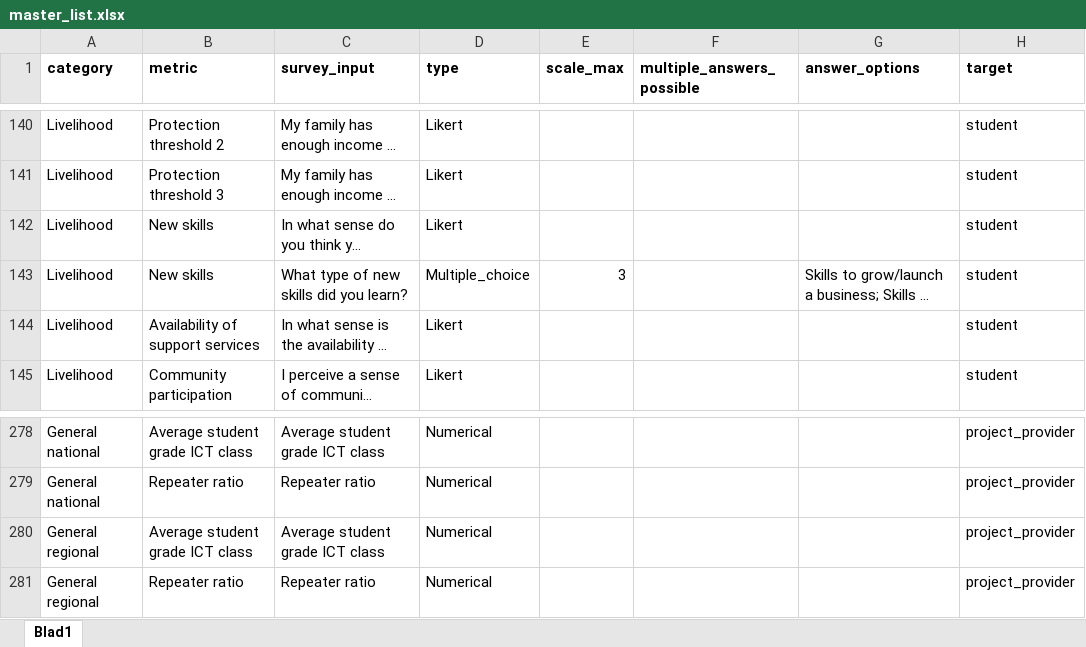
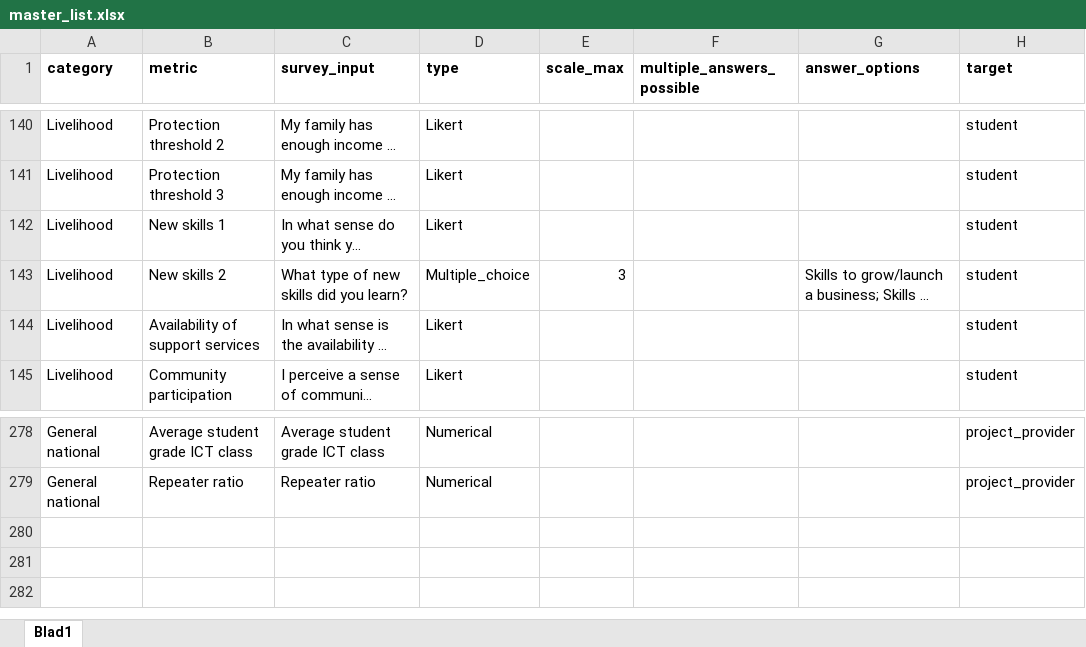
Before and after one commit to HN-Le/Impact-Assessment-Tool, an Excel workbook: data/method_fragments/master_list.xlsx, sheet Blad1, drawn as a sheet; only a part is shown, gaps mark what is left out; long unchanged cells end in …; values as stored, in another font and other column widths than the file's, no borders; the diff names each change by its address in the sheet, - before the commit and + after, or states it on an @@ line.

```diff
--- a/data/method_fragments/master_list.xlsx (sheet Blad1)
+++ b/data/method_fragments/master_list.xlsx (sheet Blad1)
-B142 (metric): New skills
+B142 (metric): New skills 1
-B143 (metric): New skills
+B143 (metric): New skills 2
-row 280: General regional | Average student grade ICT class | Average student grade ICT class | Numerical |  |  |  | project_provider
-row 281: General regional | Repeater ratio | Repeater ratio | Numerical |  |  |  | project_provider
```
Also changed, not shown: 6 other files.
